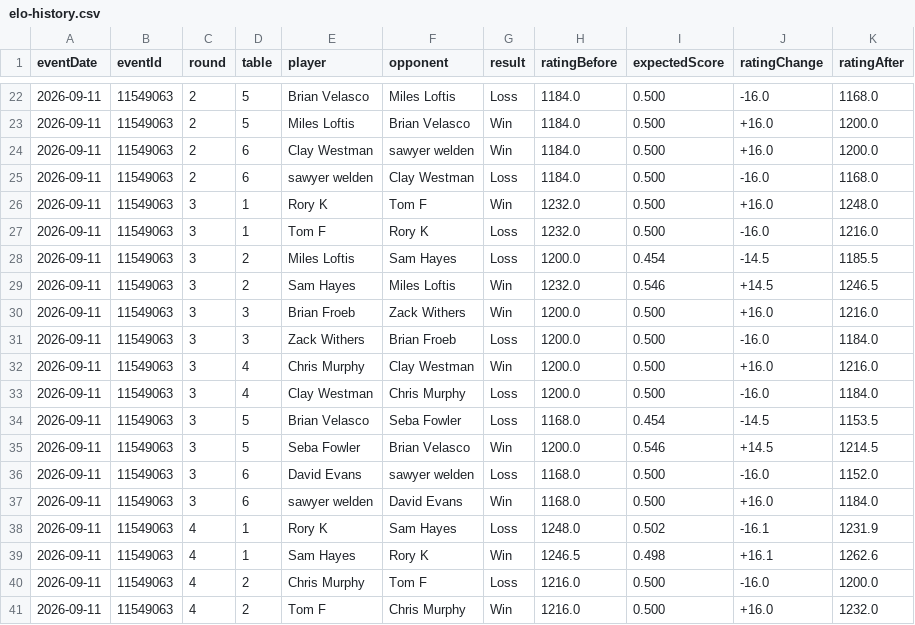
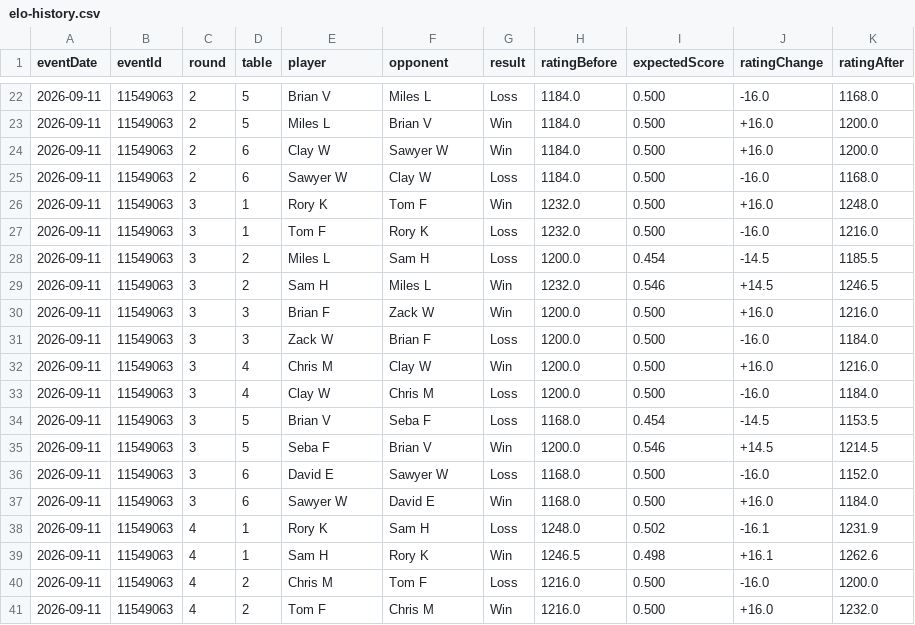
Before and after one commit to sawyerWeld/sawyerWeld.github.io, a CSV file: atomic-elo/elo-history.csv, drawn as a sheet; only a part is shown, gaps mark what is left out; the diff covers the shown part only.

```diff
--- a/atomic-elo/elo-history.csv
+++ b/atomic-elo/elo-history.csv
@@ -22,20 +22,20 @@ eventDate,eventId,round,table,player,opponent,result,ratingBefore,expectedScore,
-2026-09-11,11549063,2,5,Brian Velasco,Miles Loftis,Loss,1184.0,0.500,-16.0,1168.0
-2026-09-11,11549063,2,5,Miles Loftis,Brian Velasco,Win,1184.0,0.500,+16.0,1200.0
-2026-09-11,11549063,2,6,Clay Westman,sawyer welden,Win,1184.0,0.500,+16.0,1200.0
-2026-09-11,11549063,2,6,sawyer welden,Clay Westman,Loss,1184.0,0.500,-16.0,1168.0
+2026-09-11,11549063,2,5,Brian V,Miles L,Loss,1184.0,0.500,-16.0,1168.0
+2026-09-11,11549063,2,5,Miles L,Brian V,Win,1184.0,0.500,+16.0,1200.0
+2026-09-11,11549063,2,6,Clay W,Sawyer W,Win,1184.0,0.500,+16.0,1200.0
+2026-09-11,11549063,2,6,Sawyer W,Clay W,Loss,1184.0,0.500,-16.0,1168.0
 2026-09-11,11549063,3,1,Rory K,Tom F,Win,1232.0,0.500,+16.0,1248.0
 2026-09-11,11549063,3,1,Tom F,Rory K,Loss,1232.0,0.500,-16.0,1216.0
-2026-09-11,11549063,3,2,Miles Loftis,Sam Hayes,Loss,1200.0,0.454,-14.5,1185.5
-2026-09-11,11549063,3,2,Sam Hayes,Miles Loftis,Win,1232.0,0.546,+14.5,1246.5
-2026-09-11,11549063,3,3,Brian Froeb,Zack Withers,Win,1200.0,0.500,+16.0,1216.0
-2026-09-11,11549063,3,3,Zack Withers,Brian Froeb,Loss,1200.0,0.500,-16.0,1184.0
-2026-09-11,11549063,3,4,Chris Murphy,Clay Westman,Win,1200.0,0.500,+16.0,1216.0
-2026-09-11,11549063,3,4,Clay Westman,Chris Murphy,Loss,1200.0,0.500,-16.0,1184.0
-2026-09-11,11549063,3,5,Brian Velasco,Seba Fowler,Loss,1168.0,0.454,-14.5,1153.5
-2026-09-11,11549063,3,5,Seba Fowler,Brian Velasco,Win,1200.0,0.546,+14.5,1214.5
-2026-09-11,11549063,3,6,David Evans,sawyer welden,Loss,1168.0,0.500,-16.0,1152.0
-2026-09-11,11549063,3,6,sawyer welden,David Evans,Win,1168.0,0.500,+16.0,1184.0
-2026-09-11,11549063,4,1,Rory K,Sam Hayes,Loss,1248.0,0.502,-16.1,1231.9
-2026-09-11,11549063,4,1,Sam Hayes,Rory K,Win,1246.5,0.498,+16.1,1262.6
-2026-09-11,11549063,4,2,Chris Murphy,Tom F,Loss,1216.0,0.500,-16.0,1200.0
-2026-09-11,11549063,4,2,Tom F,Chris Murphy,Win,1216.0,0.500,+16.0,1232.0
+2026-09-11,11549063,3,2,Miles L,Sam H,Loss,1200.0,0.454,-14.5,1185.5
+2026-09-11,11549063,3,2,Sam H,Miles L,Win,1232.0,0.546,+14.5,1246.5
+2026-09-11,11549063,3,3,Brian F,Zack W,Win,1200.0,0.500,+16.0,1216.0
+2026-09-11,11549063,3,3,Zack W,Brian F,Loss,1200.0,0.500,-16.0,1184.0
+2026-09-11,11549063,3,4,Chris M,Clay W,Win,1200.0,0.500,+16.0,1216.0
+2026-09-11,11549063,3,4,Clay W,Chris M,Loss,1200.0,0.500,-16.0,1184.0
+2026-09-11,11549063,3,5,Brian V,Seba F,Loss,1168.0,0.454,-14.5,1153.5
+2026-09-11,11549063,3,5,Seba F,Brian V,Win,1200.0,0.546,+14.5,1214.5
+2026-09-11,11549063,3,6,David E,Sawyer W,Loss,1168.0,0.500,-16.0,1152.0
+2026-09-11,11549063,3,6,Sawyer W,David E,Win,1168.0,0.500,+16.0,1184.0
+2026-09-11,11549063,4,1,Rory K,Sam H,Loss,1248.0,0.502,-16.1,1231.9
+2026-09-11,11549063,4,1,Sam H,Rory K,Win,1246.5,0.498,+16.1,1262.6
+2026-09-11,11549063,4,2,Chris M,Tom F,Loss,1216.0,0.500,-16.0,1200.0
+2026-09-11,11549063,4,2,Tom F,Chris M,Win,1216.0,0.500,+16.0,1232.0
```
Also changed, not shown: 148 edited cells elsewhere in this file, atomic-elo/elo-leaderboard.csv, 3 other files.
